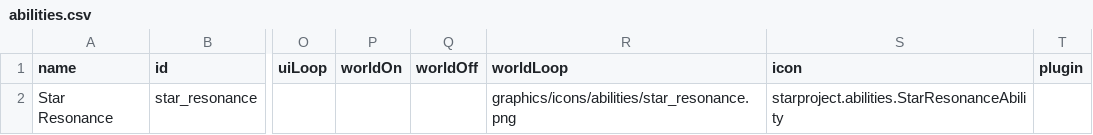
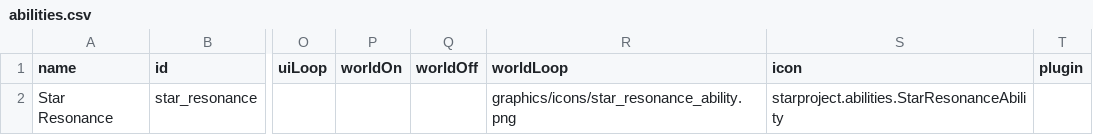
Before and after one commit to olivialba/SolarProject, a CSV file: data/campaign/abilities.csv, drawn as a sheet; only a part is shown, gaps mark what is left out; the diff names each change by its address in the sheet, - before the commit and + after, or states it on an @@ line.

Commit message:
Added star resonance ability icon

```diff
--- a/data/campaign/abilities.csv
+++ b/data/campaign/abilities.csv
-R2 (worldLoop): graphics/icons/abilities/star_resonance.png
+R2 (worldLoop): graphics/icons/star_resonance_ability.png
```
Also changed, not shown: 2 other files.
